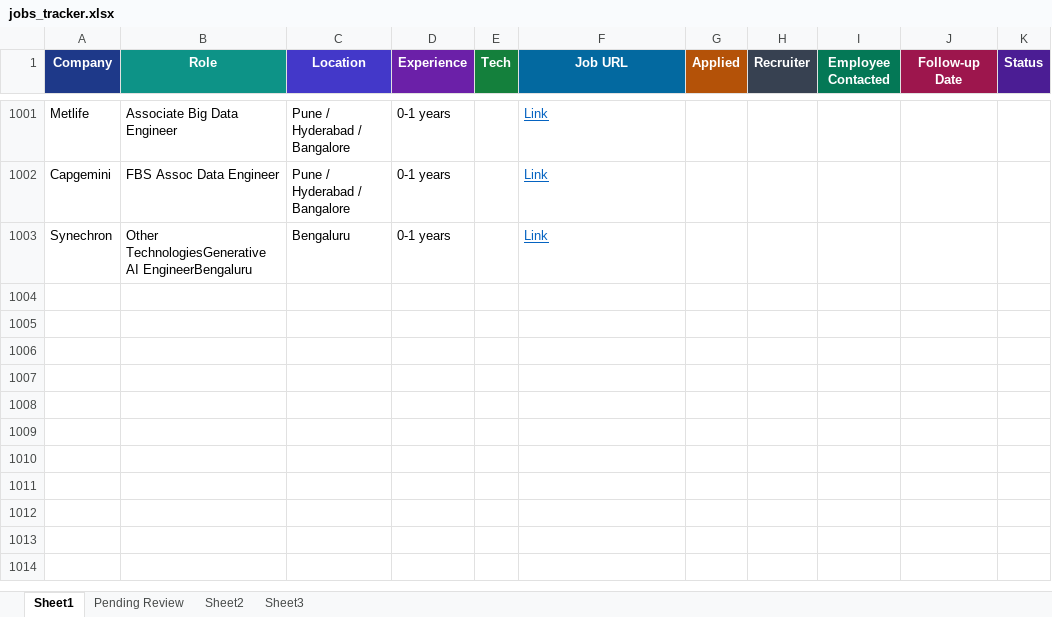
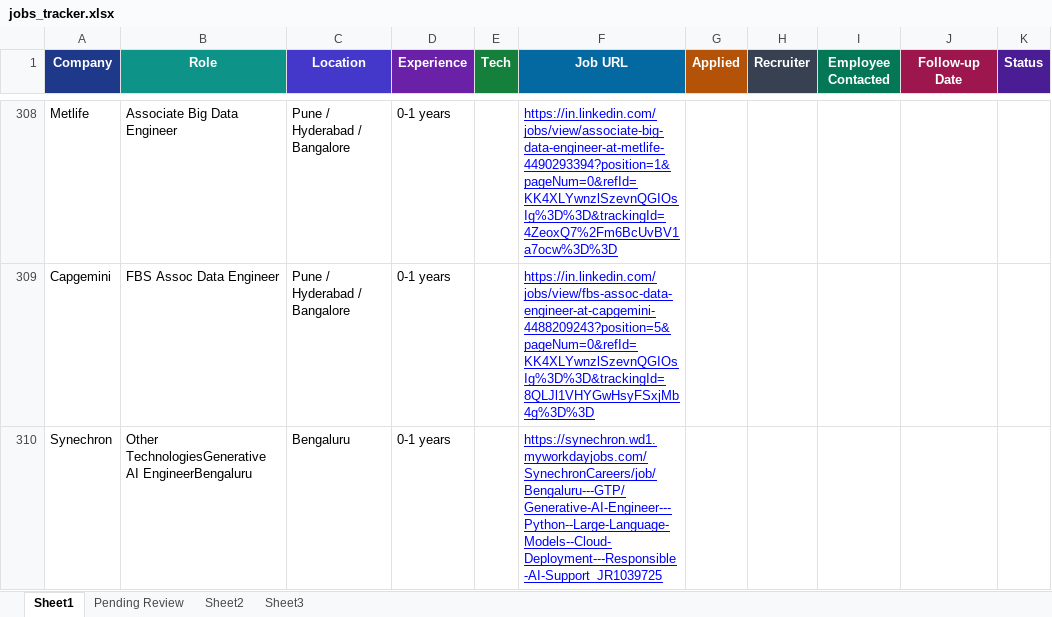
Before and after one commit to dhananjaykr9/job_agent, an Excel workbook: jobs_tracker.xlsx, sheet Sheet1, drawn as a sheet; only a part is shown, gaps mark what is left out; values as stored, in another font and other column widths than the file's, no borders; charts and pictures and conditional formats and table styles not drawn; addresses are those after the commit; the diff covers the shown part only; the diff names each change by its address in the sheet, - before the commit and + after, or states it on an @@ line.

```diff
--- a/jobs_tracker.xlsx (sheet Sheet1)
+++ b/jobs_tracker.xlsx (sheet Sheet1)
-F308 (Job URL): Link
+F308 (Job URL): https://in.linkedin.com/jobs/view/associate-big-data-engineer-at-metlife-4490293394?position=1&pageNum=0&refId=KK4XLYwnzlSzevnQGIOsIg%3D%3D&trackingId=4ZeoxQ7%2Fm6BcUvBV1a7ocw%3D%3D
-F308:F310 text colour: #0563C1
+F308:F310 text colour: #0000FF
-F309 (Job URL): Link
+F309 (Job URL): https://in.linkedin.com/jobs/view/fbs-assoc-data-engineer-at-capgemini-4488209243?position=5&pageNum=0&refId=KK4XLYwnzlSzevnQGIOsIg%3D%3D&trackingId=8QLJl1VHYGwHsyFSxjMb4g%3D%3D
-F310 (Job URL): Link
+F310 (Job URL): https://synechron.wd1.myworkdayjobs.com/SynechronCareers/job/Bengaluru---GTP/Generative-AI-Engineer---Python--Large-Language-Models--Cloud-Deployment---Responsible-AI-Support_JR1039725
```
Also changed, not shown: 693 removed rows elsewhere in this sheet, sheet Pending Review, charts or pictures, 1 other file.
